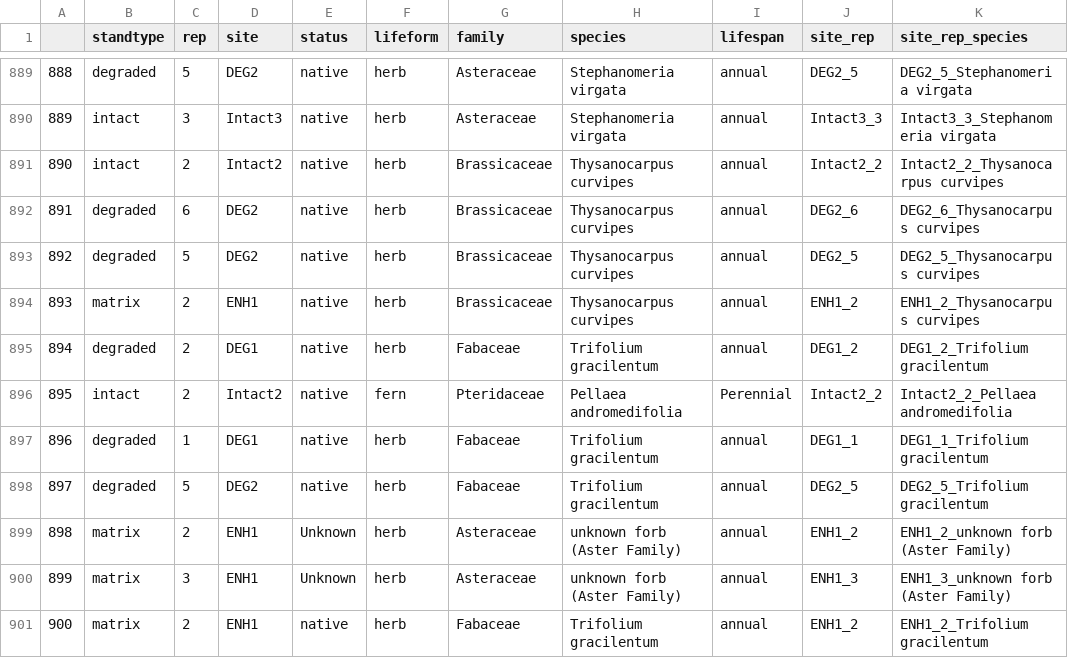
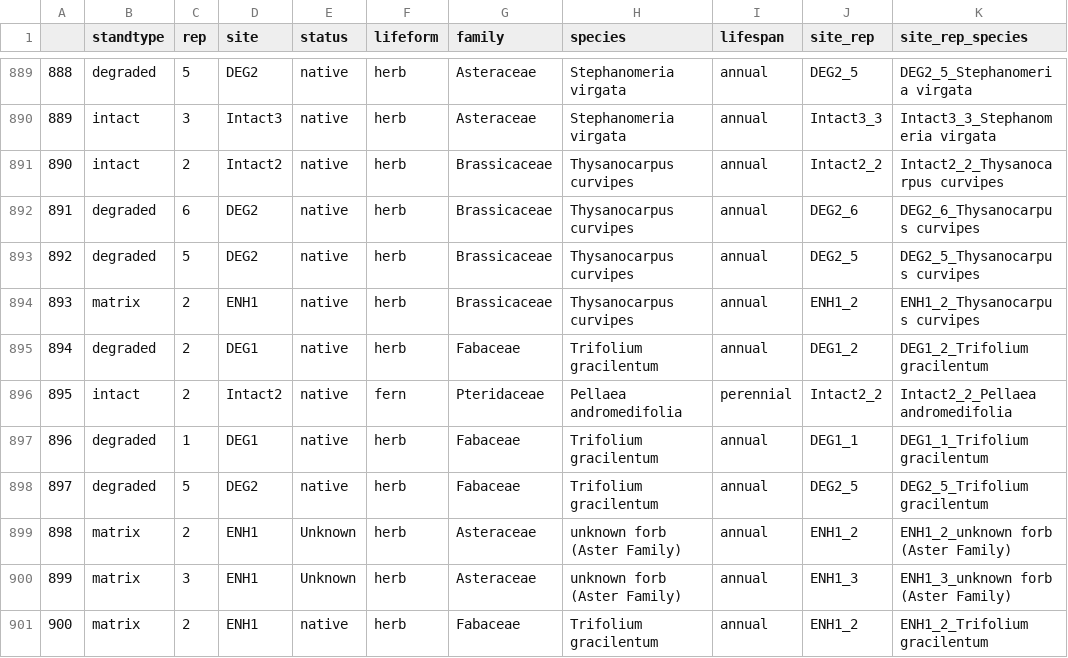
Before and after one commit to steph4301/chaparraldegradation_2022, a CSV file: processed/belttrans_sppr.csv, drawn as a sheet; only a part is shown, gaps mark what is left out; the diff covers the shown part only.

```diff
--- a/processed/belttrans_sppr.csv
+++ b/processed/belttrans_sppr.csv
@@ -895,3 +895,3 @@
 "894","degraded",2,"DEG1","native","herb","Fabaceae","Trifolium gracilentum","annual","DEG1_2","DEG1_2_Trifolium gracilentum"
-"895","intact",2,"Intact2","native","fern","Pteridaceae","Pellaea andromedifolia","Perennial","Intact2_2","Intact2_2_Pellaea andromedifolia"
+"895","intact",2,"Intact2","native","fern","Pteridaceae","Pellaea andromedifolia","perennial","Intact2_2","Intact2_2_Pellaea andromedifolia"
 "896","degraded",1,"DEG1","native","herb","Fabaceae","Trifolium gracilentum","annual","DEG1_1","DEG1_1_Trifolium gracilentum"
```
Also changed, not shown: 21 edited cells elsewhere in this file, 1 other file.
